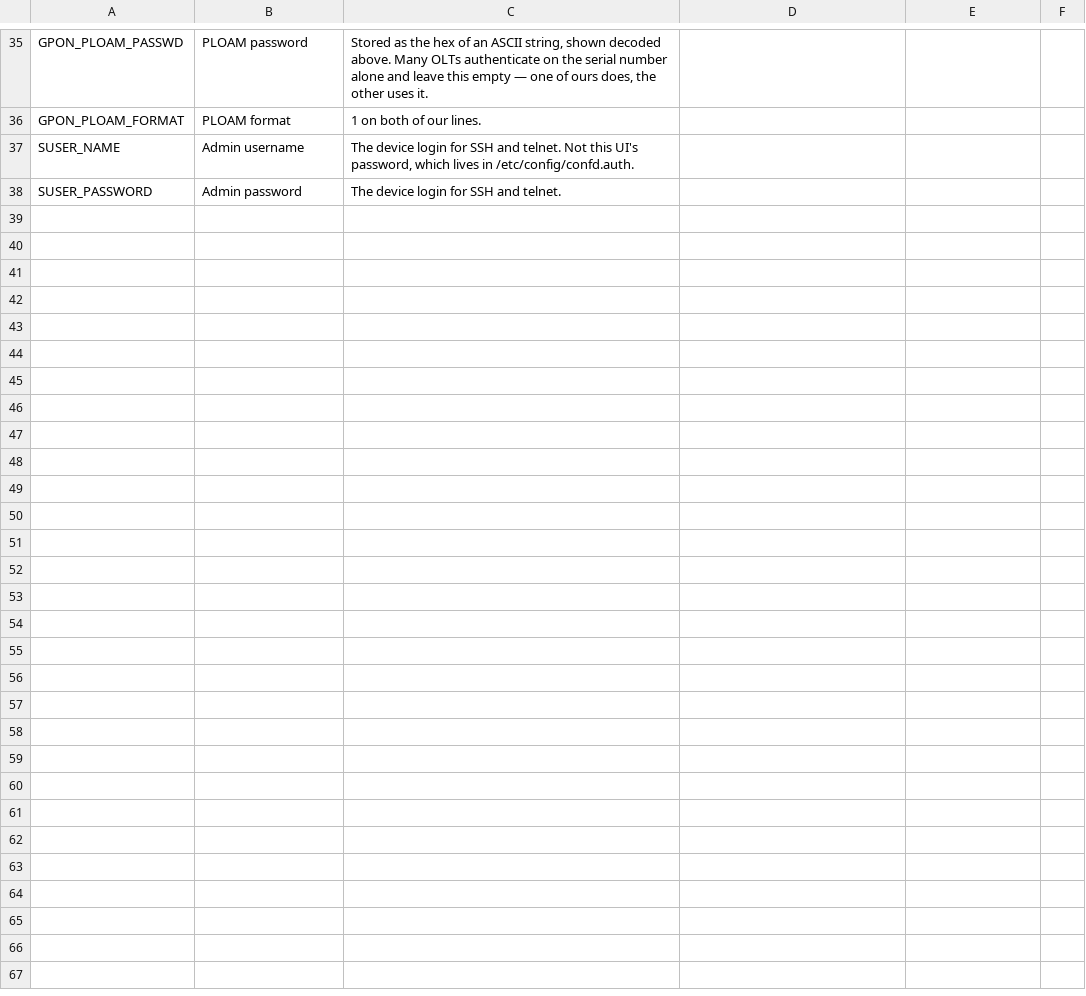
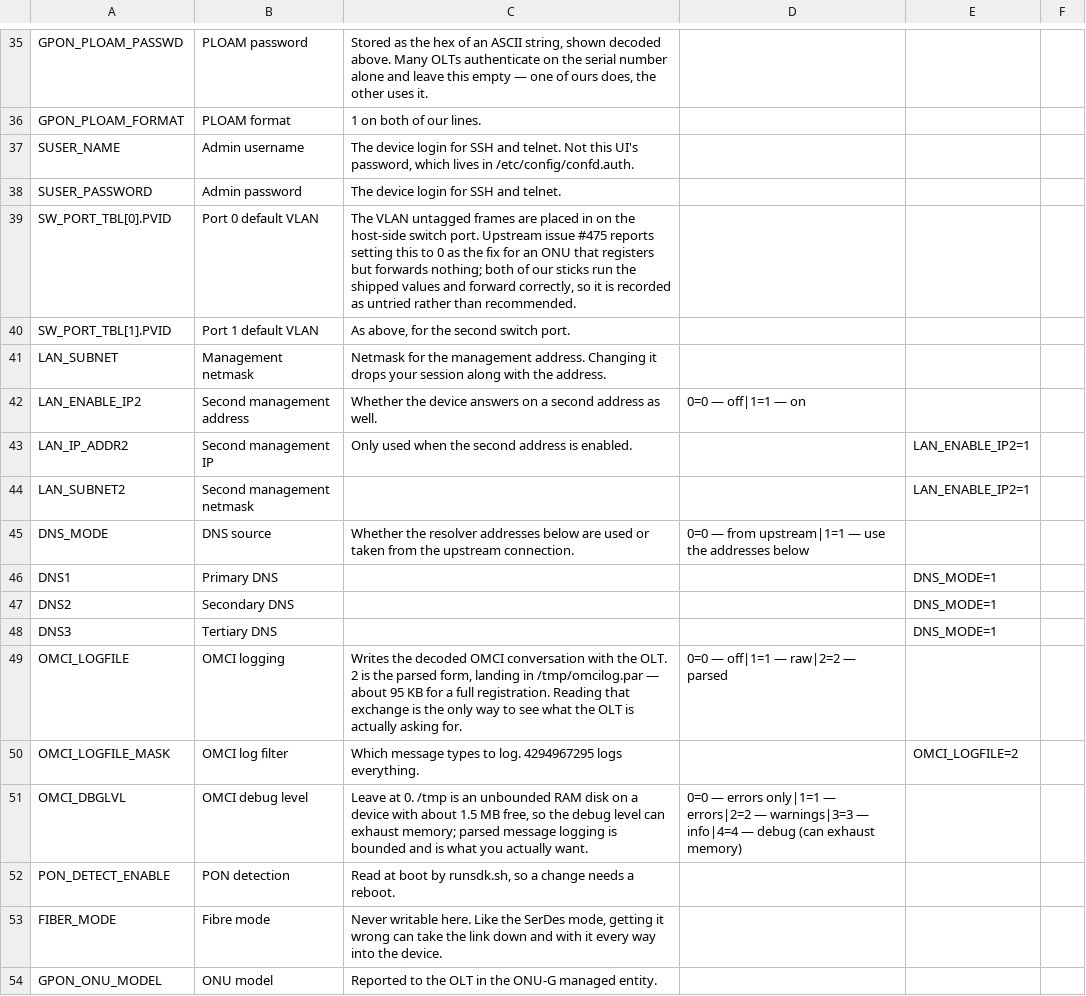
Before and after one commit to AndreZiviani/odi-ui, a TSV file: schema/meta.tsv, drawn as a sheet; only a part is shown, gaps mark what is left out; the diff names each change by its address in the sheet, - before the commit and + after, or states it on an @@ line.

```diff
--- a/schema/meta.tsv
+++ b/schema/meta.tsv
+row 39: SW_PORT_TBL[0].PVID | Port 0 default VLAN | The VLAN untagged frames are placed in on the host-side switch port. Upstream issue #475 reports setting this to 0 as the fix for an ONU that registers but forwards nothing; both of our sticks run the shipped values and forward correctly, so it is recorded as untried rather than recommended.
+row 40: SW_PORT_TBL[1].PVID | Port 1 default VLAN | As above, for the second switch port.
+row 41: LAN_SUBNET | Management netmask | Netmask for the management address. Changing it drops your session along with the address.
+row 42: LAN_ENABLE_IP2 | Second management address | Whether the device answers on a second address as well. | 0=0 — off|1=1 — on
+row 43: LAN_IP_ADDR2 | Second management IP | Only used when the second address is enabled. |  | LAN_ENABLE_IP2=1
+row 44: LAN_SUBNET2 | Second management netmask |  |  | LAN_ENABLE_IP2=1
+row 45: DNS_MODE | DNS source | Whether the resolver addresses below are used or taken from the upstream connection. | 0=0 — from upstream|1=1 — use the addresses below
+row 46: DNS1 | Primary DNS |  |  | DNS_MODE=1
+row 47: DNS2 | Secondary DNS |  |  | DNS_MODE=1
+row 48: DNS3 | Tertiary DNS |  |  | DNS_MODE=1
+row 49: OMCI_LOGFILE | OMCI logging | Writes the decoded OMCI conversation with the OLT. 2 is the parsed form, landing in /tmp/omcilog.par — about 95 KB for a full registration. Reading that exchange is the only way to see what the OLT is actually asking for. | 0=0 — off|1=1 — raw|2=2 — parsed
+row 50: OMCI_LOGFILE_MASK | OMCI log filter | Which message types to log. 4294967295 logs everything. |  | OMCI_LOGFILE=2
+row 51: OMCI_DBGLVL | OMCI debug level | Leave at 0. /tmp is an unbounded RAM disk on a device with about 1.5 MB free, so the debug level can exhaust memory; parsed message logging is bounded and is what you actually want. | 0=0 — errors only|1=1 — errors|2=2 — warnings|3=3 — info|4=4 — debug (can exhaust memory)
+row 52: PON_DETECT_ENABLE | PON detection | Read at boot by runsdk.sh, so a change needs a reboot.
+row 53: FIBER_MODE | Fibre mode | Never writable here. Like the SerDes mode, getting it wrong can take the link down and with it every way into the device.
+row 54: GPON_ONU_MODEL | ONU model | Reported to the OLT in the ONU-G managed entity.
```
Also changed, not shown: 1 other file.
